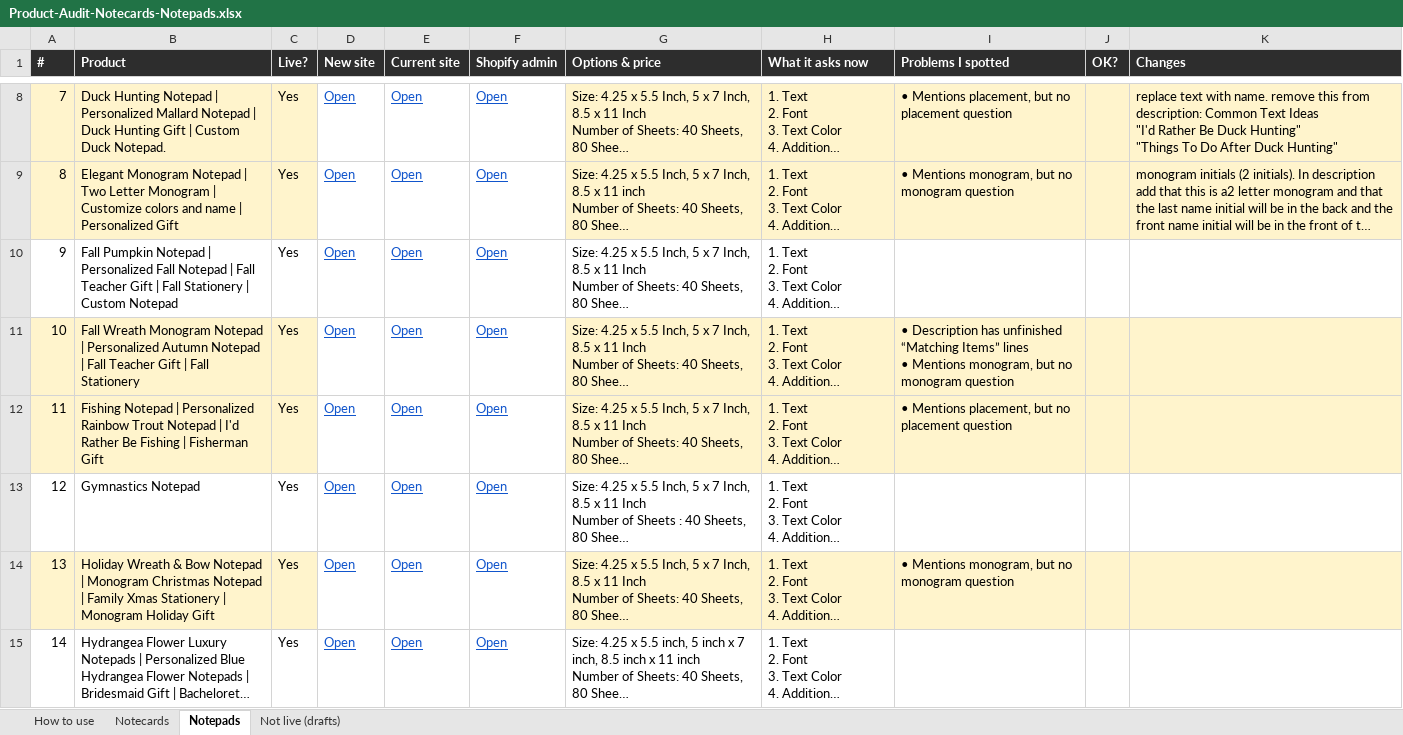
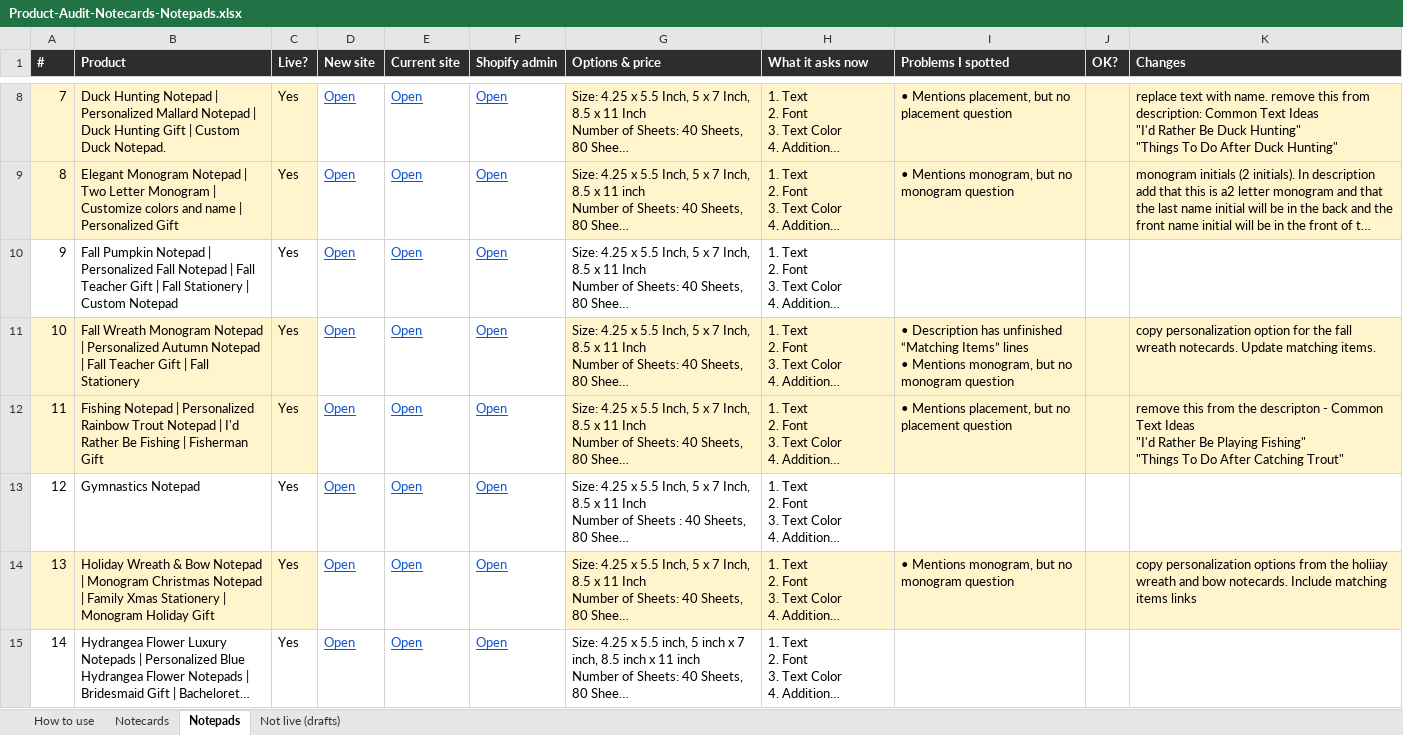
Before and after one commit to DCMaker56/winsome-life-hydrogen, an Excel workbook: docs/Product-Audit-Notecards-Notepads.xlsx, sheet Notepads, drawn as a sheet; only a part is shown, gaps mark what is left out; long unchanged cells end in …; values as stored, in another font and other column widths than the file's, no borders; ↵ is a line break in a cell; the diff covers the shown part only; the diff names each change by its address in the sheet, - before the commit and + after, or states it on an @@ line.

```diff
--- a/docs/Product-Audit-Notecards-Notepads.xlsx (sheet Notepads)
+++ b/docs/Product-Audit-Notecards-Notepads.xlsx (sheet Notepads)
-K11 (Changes): (empty)
+K11 (Changes): copy personalization option for the fall wreath notecards. Update matching items.
-K12 (Changes): (empty)
+K12 (Changes): remove this from the descripton - Common Text Ideas ↵ "I'd Rather Be Playing Fishing" ↵ "Things To Do After Catching Trout"
-K14 (Changes): (empty)
+K14 (Changes): copy personalization options from the holiiay wreath and bow notecards. Include matching items links
```
Also changed, not shown: 3 edited cells elsewhere in this sheet.
